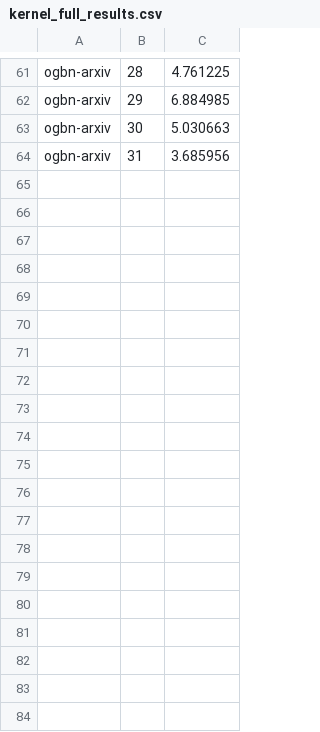
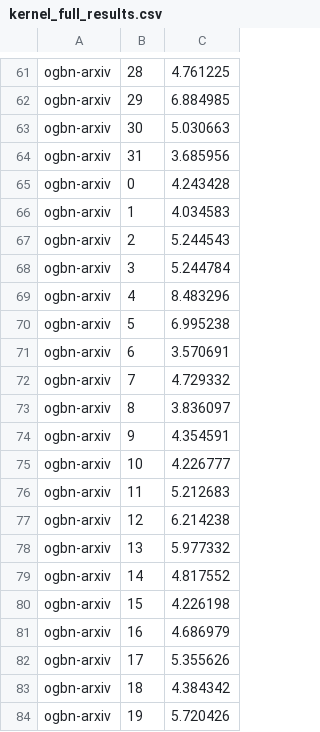
Before and after one commit to mertkarahan955/hipeac-gnnpilot-reproduce, a CSV file: reproduction_results/kernel_full_results.csv, drawn as a sheet; only a part is shown, gaps mark what is left out; the diff covers the shown part only; the diff names each change by its address in the sheet, - before the commit and + after, or states it on an @@ line.

Commit message:
reproduction v2

```diff
--- a/reproduction_results/kernel_full_results.csv
+++ b/reproduction_results/kernel_full_results.csv
+row 65: ogbn-arxiv | 0 | 4.243428
+row 66: ogbn-arxiv | 1 | 4.034583
+row 67: ogbn-arxiv | 2 | 5.244543
+row 68: ogbn-arxiv | 3 | 5.244784
+row 69: ogbn-arxiv | 4 | 8.483296
+row 70: ogbn-arxiv | 5 | 6.995238
+row 71: ogbn-arxiv | 6 | 3.570691
+row 72: ogbn-arxiv | 7 | 4.729332
+row 73: ogbn-arxiv | 8 | 3.836097
+row 74: ogbn-arxiv | 9 | 4.354591
+row 75: ogbn-arxiv | 10 | 4.226777
+row 76: ogbn-arxiv | 11 | 5.212683
+row 77: ogbn-arxiv | 12 | 6.214238
+row 78: ogbn-arxiv | 13 | 5.977332
+row 79: ogbn-arxiv | 14 | 4.817552
+row 80: ogbn-arxiv | 15 | 4.226198
+row 81: ogbn-arxiv | 16 | 4.686979
+row 82: ogbn-arxiv | 17 | 5.355626
+row 83: ogbn-arxiv | 18 | 4.384342
+row 84: ogbn-arxiv | 19 | 5.720426
```
Also changed, not shown: 12 added rows elsewhere in this file, 8 other files.
